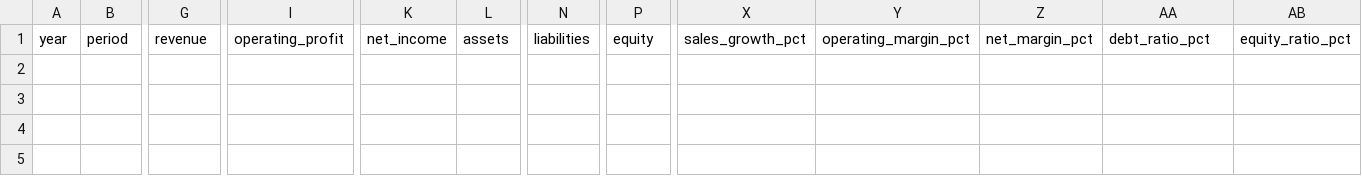
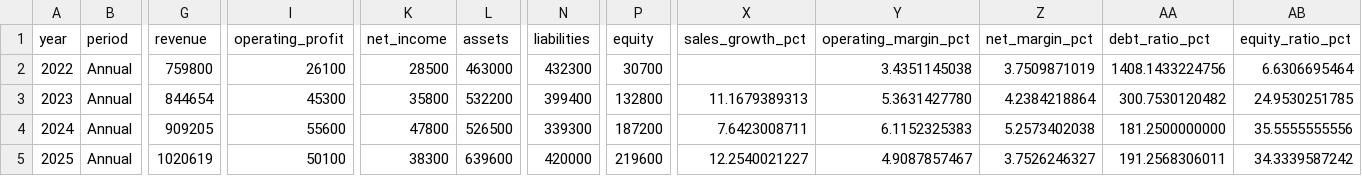
Before and after one commit to HSC-Class01/jy_CJFoodville, a CSV file: data/processed/annual.csv, drawn as a sheet; only a part is shown, gaps mark what is left out; rows hold the shown columns only; the diff names each change by its address in the sheet, - before the commit and + after, or states it on an @@ line.

Commit message:
fix: restore dashboard seed data

```diff
--- a/data/processed/annual.csv
+++ b/data/processed/annual.csv
+row 2: 2022 | Annual | 759800 | 26100 | 28500 | 463000 | 432300 | 30700 |  | 3.4351145038 | 3.7509871019 | 1408.1433224756 | 6.6306695464
+row 3: 2023 | Annual | 844654 | 45300 | 35800 | 532200 | 399400 | 132800 | 11.1679389313 | 5.3631427780 | 4.2384218864 | 300.7530120482 | 24.9530251785
+row 4: 2024 | Annual | 909205 | 55600 | 47800 | 526500 | 339300 | 187200 | 7.6423008711 | 6.1152325383 | 5.2573402038 | 181.2500000000 | 35.5555555556
+row 5: 2025 | Annual | 1020619 | 50100 | 38300 | 639600 | 420000 | 219600 | 12.2540021227 | 4.9087857467 | 3.7526246327 | 191.2568306011 | 34.3339587242
```
